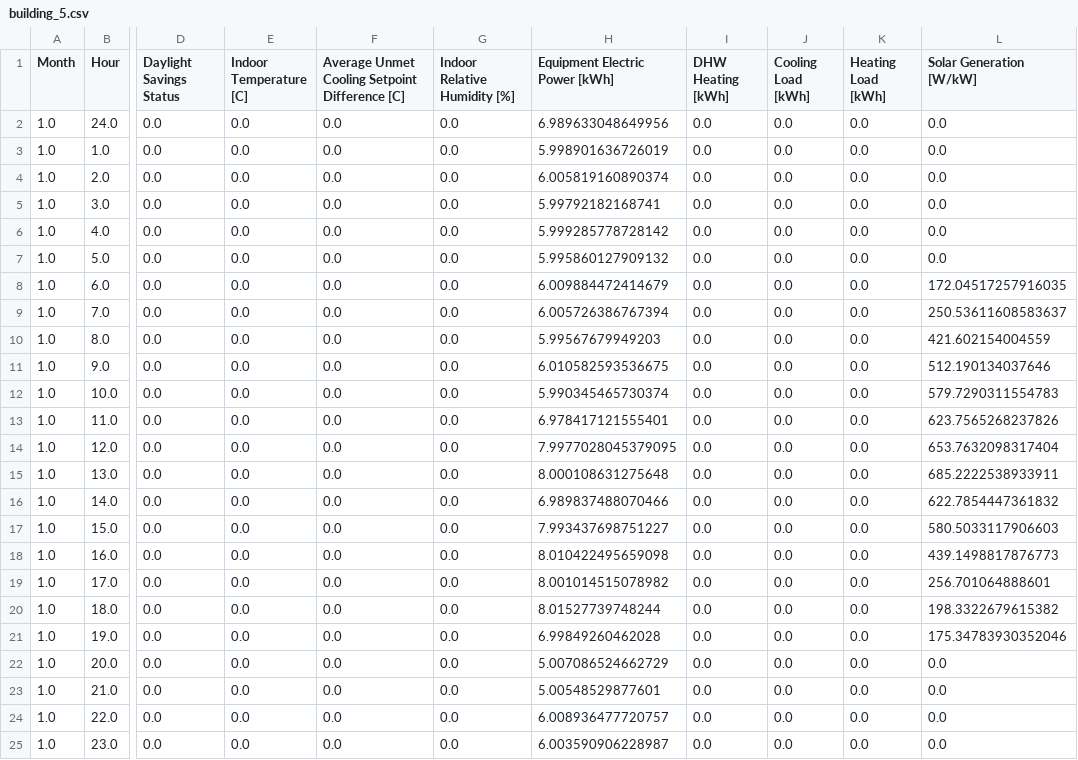
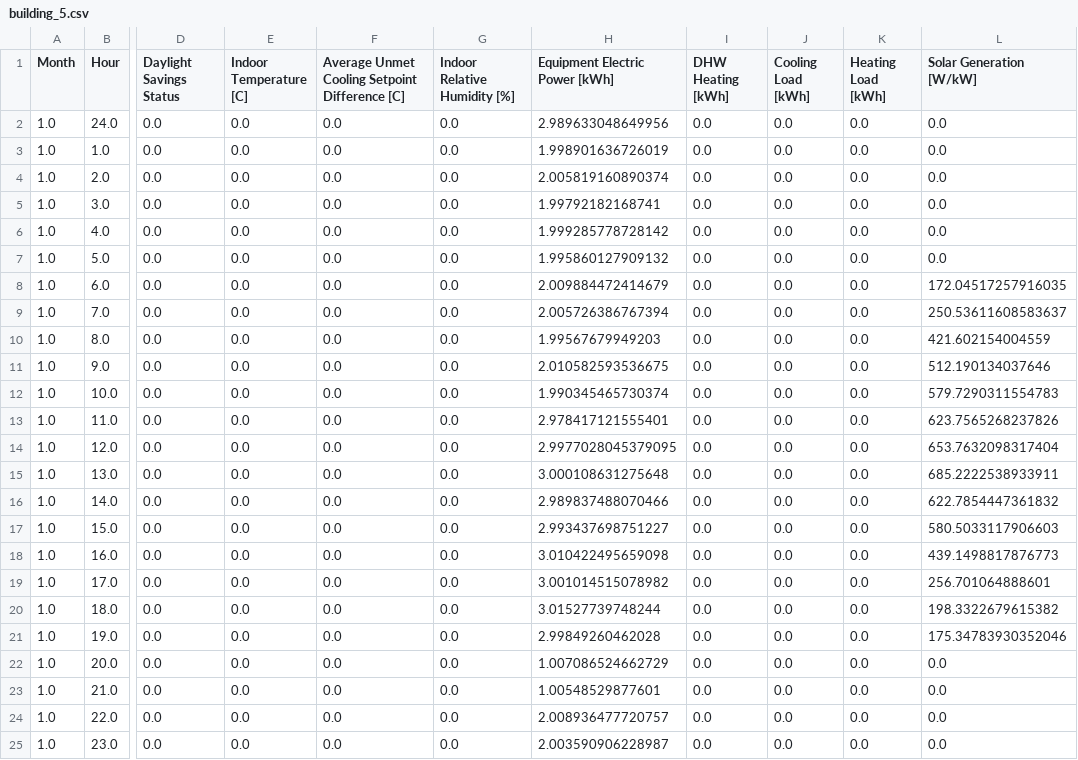
Before and after one commit to Optimization-and-Machine-Learning-Lab/energy_fed_trpo, a CSV file: CityLearn/citylearn/data/gen_data/building_5.csv, drawn as a sheet; only a part is shown, gaps mark what is left out; the diff names each change by its address in the sheet, - before the commit and + after, or states it on an @@ line.

```diff
--- a/CityLearn/citylearn/data/gen_data/building_5.csv
+++ b/CityLearn/citylearn/data/gen_data/building_5.csv
-H2 (Equipment Electric Power [kWh]): 6.989633048649956
+H2 (Equipment Electric Power [kWh]): 2.989633048649956
-H3 (Equipment Electric Power [kWh]): 5.998901636726019
+H3 (Equipment Electric Power [kWh]): 1.998901636726019
-H4 (Equipment Electric Power [kWh]): 6.005819160890374
+H4 (Equipment Electric Power [kWh]): 2.005819160890374
-H5 (Equipment Electric Power [kWh]): 5.99792182168741
+H5 (Equipment Electric Power [kWh]): 1.99792182168741
-H6 (Equipment Electric Power [kWh]): 5.999285778728142
+H6 (Equipment Electric Power [kWh]): 1.999285778728142
-H7 (Equipment Electric Power [kWh]): 5.995860127909132
+H7 (Equipment Electric Power [kWh]): 1.995860127909132
-H8 (Equipment Electric Power [kWh]): 6.009884472414679
+H8 (Equipment Electric Power [kWh]): 2.009884472414679
-H9 (Equipment Electric Power [kWh]): 6.005726386767394
+H9 (Equipment Electric Power [kWh]): 2.005726386767394
-H10 (Equipment Electric Power [kWh]): 5.99567679949203
+H10 (Equipment Electric Power [kWh]): 1.99567679949203
-H11 (Equipment Electric Power [kWh]): 6.010582593536675
+H11 (Equipment Electric Power [kWh]): 2.010582593536675
-H12 (Equipment Electric Power [kWh]): 5.990345465730374
+H12 (Equipment Electric Power [kWh]): 1.990345465730374
-H13 (Equipment Electric Power [kWh]): 6.978417121555401
+H13 (Equipment Electric Power [kWh]): 2.978417121555401
-H14 (Equipment Electric Power [kWh]): 7.9977028045379095
+H14 (Equipment Electric Power [kWh]): 2.9977028045379095
-H15 (Equipment Electric Power [kWh]): 8.000108631275648
+H15 (Equipment Electric Power [kWh]): 3.000108631275648
-H16 (Equipment Electric Power [kWh]): 6.989837488070466
+H16 (Equipment Electric Power [kWh]): 2.989837488070466
-H17 (Equipment Electric Power [kWh]): 7.993437698751227
+H17 (Equipment Electric Power [kWh]): 2.993437698751227
-H18 (Equipment Electric Power [kWh]): 8.010422495659098
+H18 (Equipment Electric Power [kWh]): 3.010422495659098
-H19 (Equipment Electric Power [kWh]): 8.001014515078982
+H19 (Equipment Electric Power [kWh]): 3.001014515078982
-H20 (Equipment Electric Power [kWh]): 8.01527739748244
+H20 (Equipment Electric Power [kWh]): 3.01527739748244
-H21 (Equipment Electric Power [kWh]): 6.99849260462028
+H21 (Equipment Electric Power [kWh]): 2.99849260462028
-H22 (Equipment Electric Power [kWh]): 5.007086524662729
+H22 (Equipment Electric Power [kWh]): 1.007086524662729
-H23 (Equipment Electric Power [kWh]): 5.00548529877601
+H23 (Equipment Electric Power [kWh]): 1.00548529877601
-H24 (Equipment Electric Power [kWh]): 6.008936477720757
+H24 (Equipment Electric Power [kWh]): 2.008936477720757
-H25 (Equipment Electric Power [kWh]): 6.003590906228987
+H25 (Equipment Electric Power [kWh]): 2.003590906228987
```
Also changed, not shown: CityLearn/citylearn/data/gen_data/building_4.csv, 11 other files.
